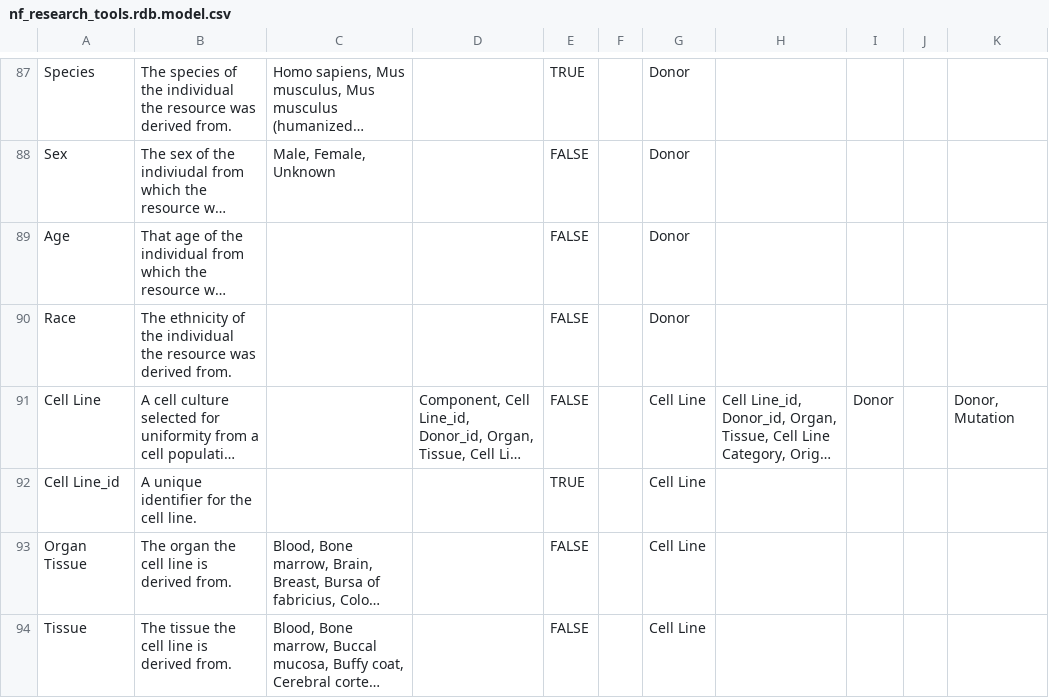
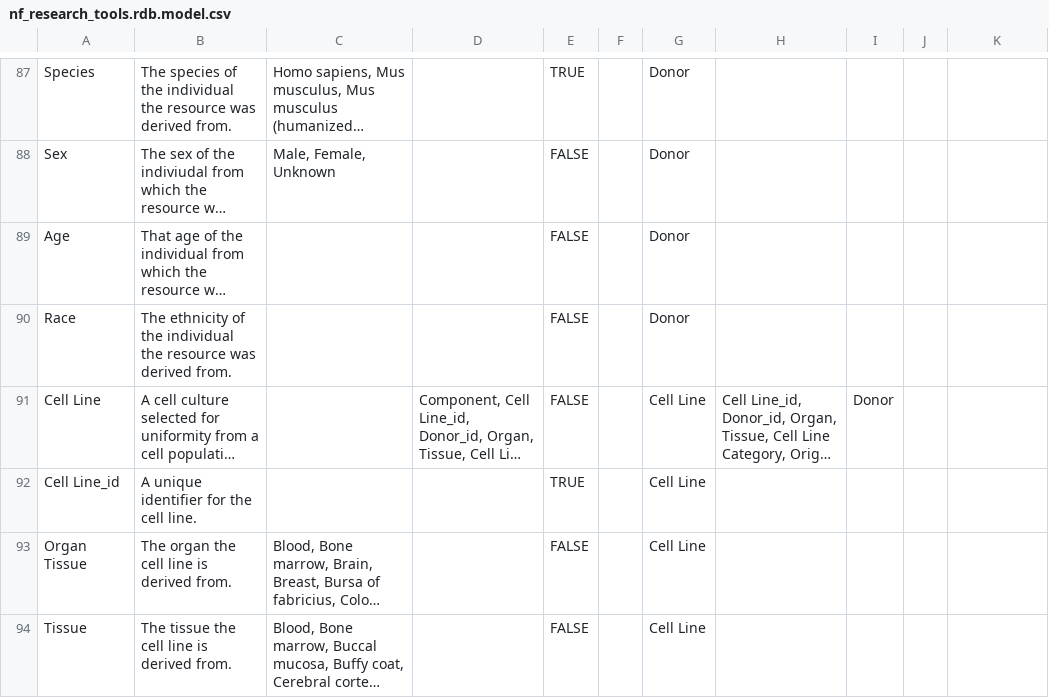
Before and after one commit to nf-osi/nf-research-tools-schema, a CSV file: nf_research_tools.rdb.model.csv, drawn as a sheet; only a part is shown, gaps mark what is left out; long unchanged cells end in …; the diff names each change by its address in the sheet, - before the commit and + after, or states it on an @@ line.

Commit message:
fix stray column

```diff
--- a/nf_research_tools.rdb.model.csv
+++ b/nf_research_tools.rdb.model.csv
-K91: Donor, Mutation
+K91: (empty)
```
